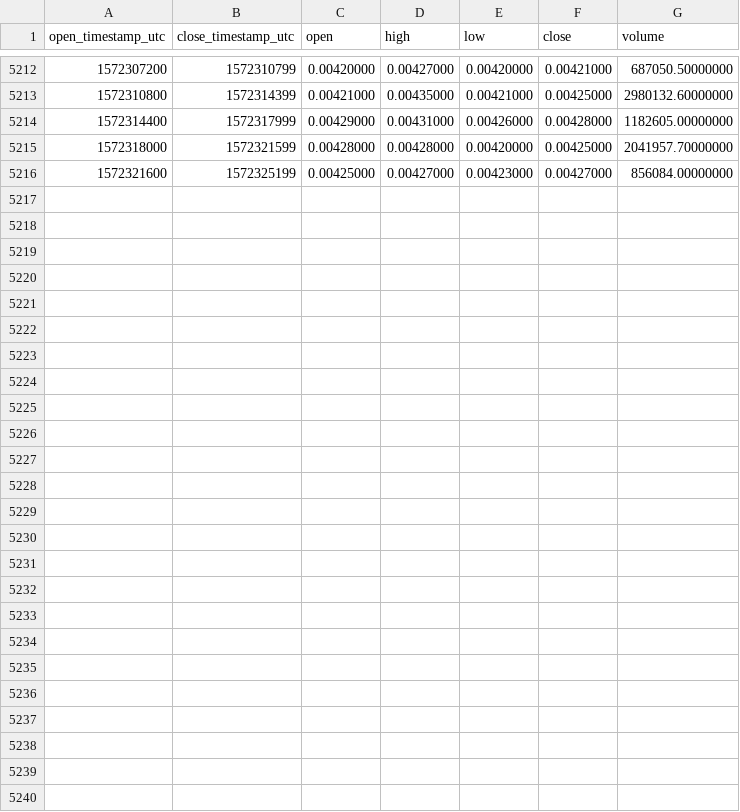
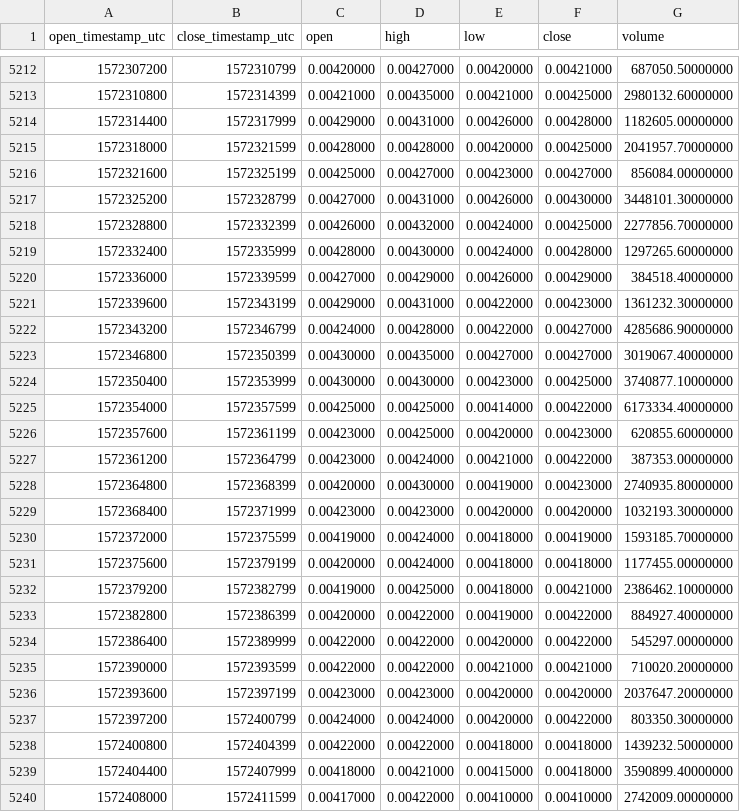
Before and after one commit to cryptobigbro/binance-CELRUSDT, a CSV file: binance-CELRUSDT-1h.csv, drawn as a sheet; only a part is shown, gaps mark what is left out.

Commit message:
Update OHLCV data.

```diff
--- a/binance-CELRUSDT-1h.csv
+++ b/binance-CELRUSDT-1h.csv
@@ -5216 +5216,25 @@ open_timestamp_utc,close_timestamp_utc,open,high,low,close,volume
 1572321600,1572325199,0.00425000,0.00427000,0.00423000,0.00427000,856084.00000000
+1572325200,1572328799,0.00427000,0.00431000,0.00426000,0.00430000,3448101.30000000
+1572328800,1572332399,0.00426000,0.00432000,0.00424000,0.00425000,2277856.70000000
+1572332400,1572335999,0.00428000,0.00430000,0.00424000,0.00428000,1297265.60000000
+1572336000,1572339599,0.00427000,0.00429000,0.00426000,0.00429000,384518.40000000
+1572339600,1572343199,0.00429000,0.00431000,0.00422000,0.00423000,1361232.30000000
+1572343200,1572346799,0.00424000,0.00428000,0.00422000,0.00427000,4285686.90000000
+1572346800,1572350399,0.00430000,0.00435000,0.00427000,0.00427000,3019067.40000000
+1572350400,1572353999,0.00430000,0.00430000,0.00423000,0.00425000,3740877.10000000
+1572354000,1572357599,0.00425000,0.00425000,0.00414000,0.00422000,6173334.40000000
+1572357600,1572361199,0.00423000,0.00425000,0.00420000,0.00423000,620855.60000000
+1572361200,1572364799,0.00423000,0.00424000,0.00421000,0.00422000,387353.00000000
+1572364800,1572368399,0.00420000,0.00430000,0.00419000,0.00423000,2740935.80000000
+1572368400,1572371999,0.00423000,0.00423000,0.00420000,0.00420000,1032193.30000000
+1572372000,1572375599,0.00419000,0.00424000,0.00418000,0.00419000,1593185.70000000
+1572375600,1572379199,0.00420000,0.00424000,0.00418000,0.00418000,1177455.00000000
+1572379200,1572382799,0.00419000,0.00425000,0.00418000,0.00421000,2386462.10000000
+1572382800,1572386399,0.00420000,0.00422000,0.00419000,0.00422000,884927.40000000
+1572386400,1572389999,0.00422000,0.00422000,0.00420000,0.00422000,545297.00000000
+1572390000,1572393599,0.00422000,0.00422000,0.00421000,0.00421000,710020.20000000
+1572393600,1572397199,0.00423000,0.00423000,0.00420000,0.00420000,2037647.20000000
+1572397200,1572400799,0.00424000,0.00424000,0.00420000,0.00422000,803350.30000000
+1572400800,1572404399,0.00422000,0.00422000,0.00418000,0.00418000,1439232.50000000
+1572404400,1572407999,0.00418000,0.00421000,0.00415000,0.00418000,3590899.40000000
+1572408000,1572411599,0.00417000,0.00422000,0.00410000,0.00410000,2742009.00000000
```
Also changed, not shown: binance-CELRUSDT-1d.csv.
